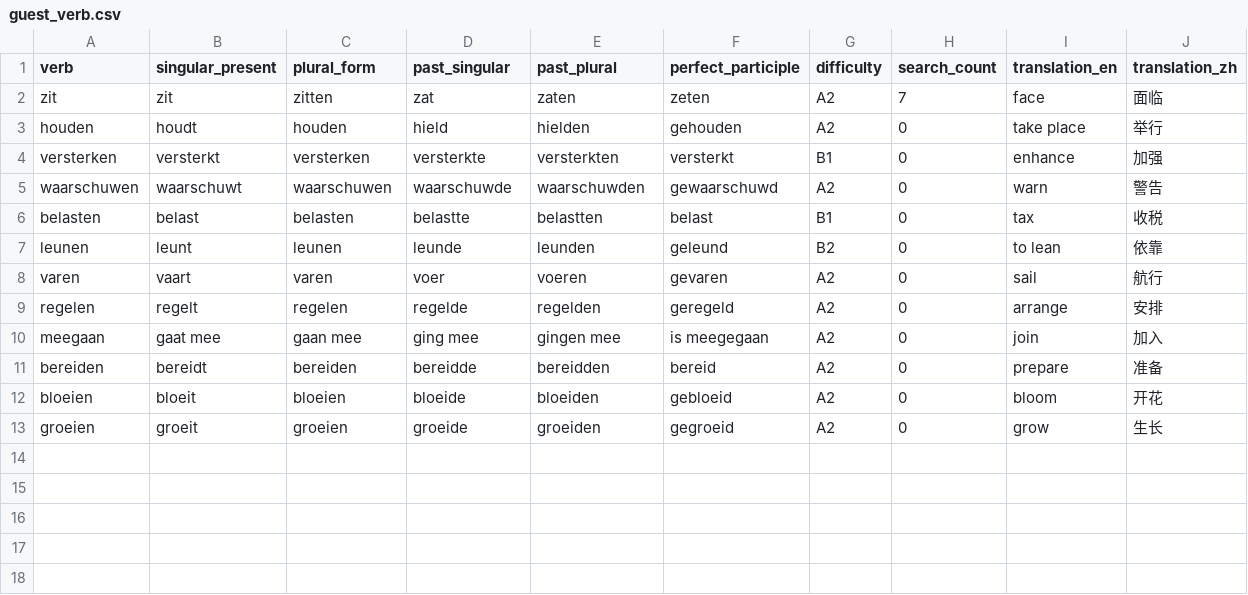
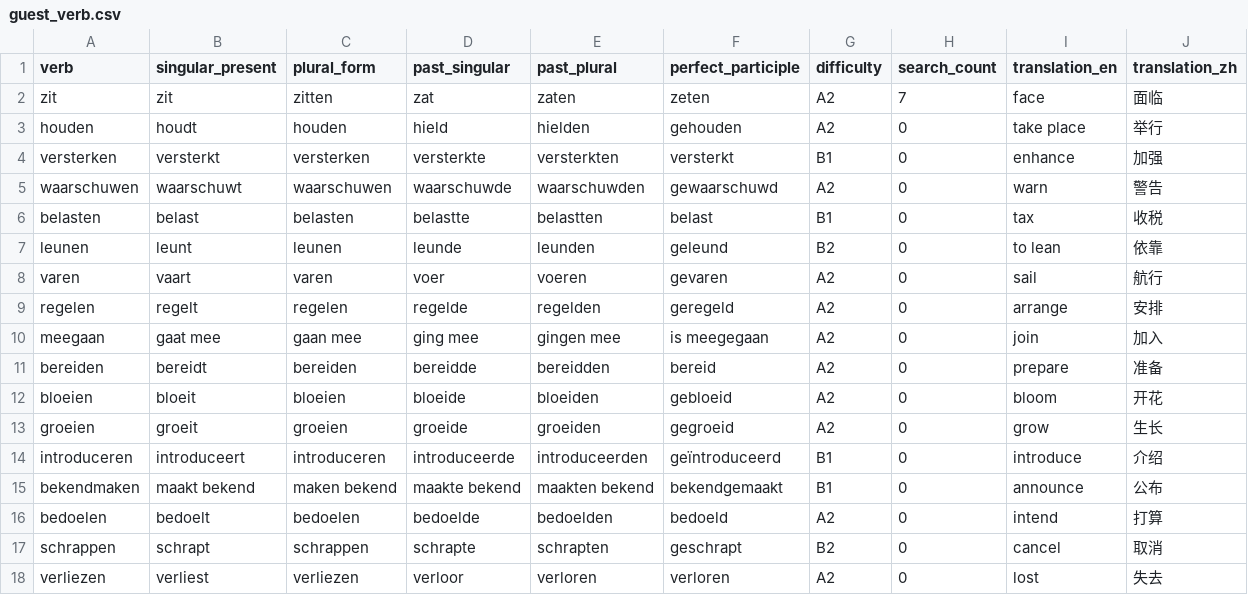
Before and after one commit to cheerzhang/dutch_voc_study, a CSV file: .localDB/guest_verb.csv, drawn as a sheet.

Commit message:
update data

```diff
--- a/.localDB/guest_verb.csv
+++ b/.localDB/guest_verb.csv
@@ -13 +13,6 @@ bloeien,bloeit,bloeien,bloeide,bloeiden,gebloeid,A2,0,bloom,开花
 groeien,groeit,groeien,groeide,groeiden,gegroeid,A2,0,grow,生长
+introduceren,introduceert,introduceren,introduceerde,introduceerden,geïntroduceerd,B1,0,introduce,介绍
+bekendmaken,maakt bekend,maken bekend,maakte bekend,maakten bekend,bekendgemaakt,B1,0,announce,公布
+bedoelen,bedoelt,bedoelen,bedoelde,bedoelden,bedoeld,A2,0,intend,打算
+schrappen,schrapt,schrappen,schrapte,schrapten,geschrapt,B2,0,cancel,取消
+verliezen,verliest,verliezen,verloor,verloren,verloren,A2,0,lost,失去
```
Also changed, not shown: .localDB/admin_noun.csv, .localDB/guest_noun.csv, 1 other file.
